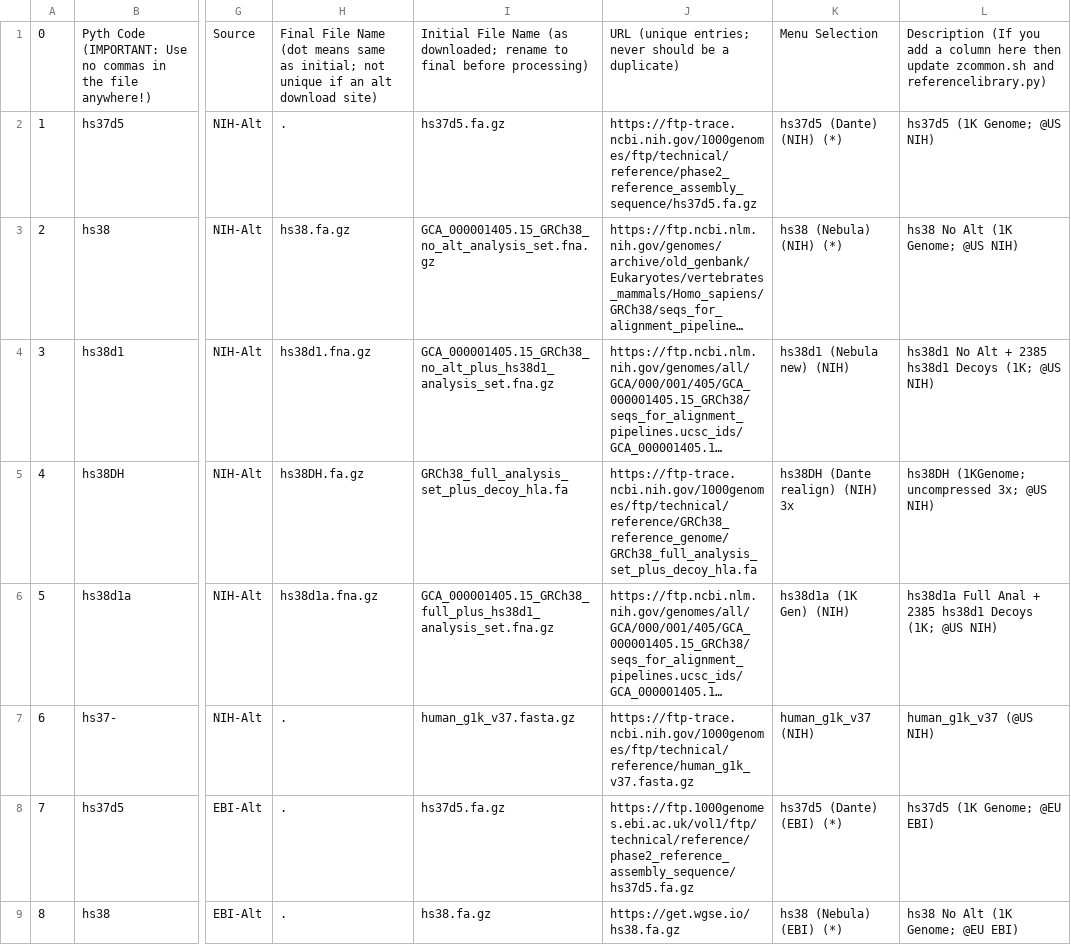
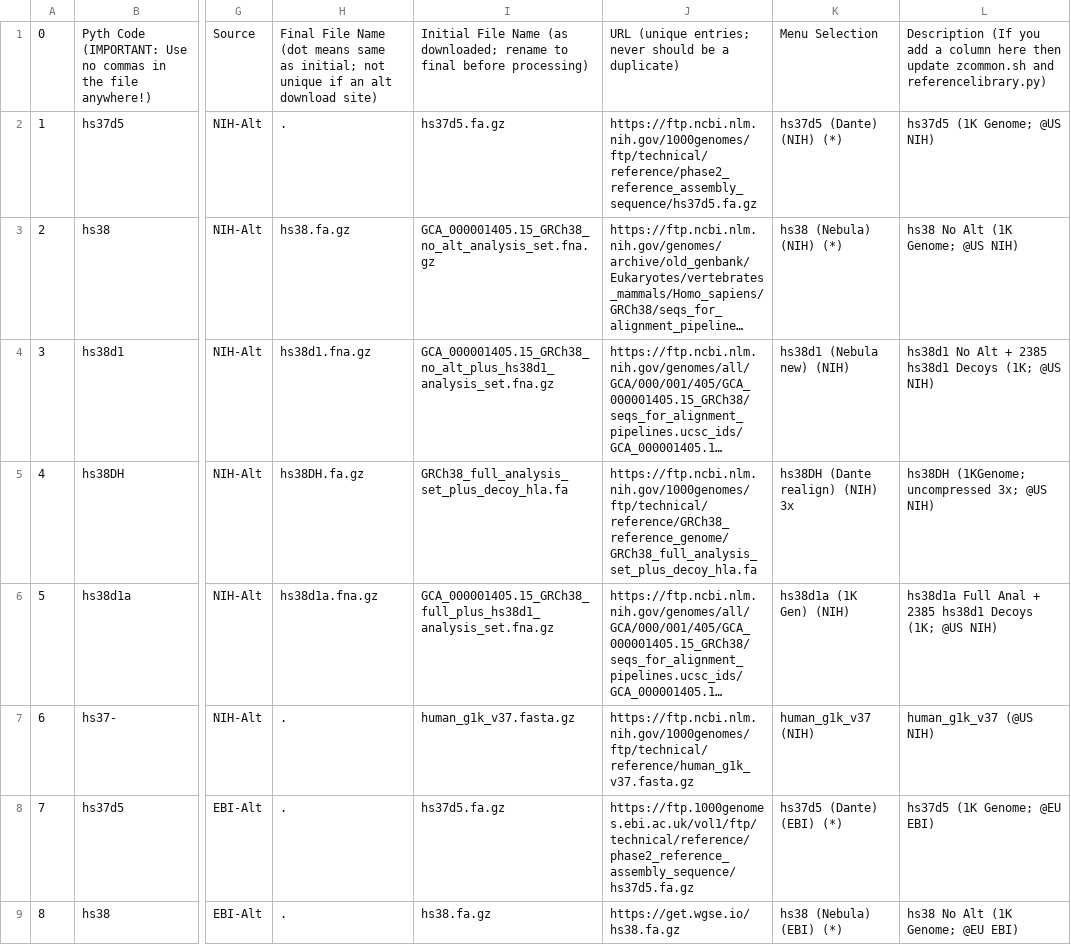
Before and after one commit to WGSExtract/WGSExtract-Dev, a CSV file: seed_genomes.csv, drawn as a sheet; only a part is shown, gaps mark what is left out; long unchanged cells end in …; the diff names each change by its address in the sheet, - before the commit and + after, or states it on an @@ line.

Commit message:
Replaces ftp-trace.ncbi.nih.gov with ftp.ncbi.nlm.nih.gov as the 1st is no longer active

```diff
--- a/seed_genomes.csv
+++ b/seed_genomes.csv
-J2: https://ftp-trace.ncbi.nih.gov/1000genomes/ftp/technical/reference/phase2_reference_assembly_sequence/hs37d5.fa.gz
+J2: https://ftp.ncbi.nlm.nih.gov/1000genomes/ftp/technical/reference/phase2_reference_assembly_sequence/hs37d5.fa.gz
-J5: https://ftp-trace.ncbi.nih.gov/1000genomes/ftp/technical/reference/GRCh38_reference_genome/GRCh38_full_analysis_set_plus_decoy_hla.fa
+J5: https://ftp.ncbi.nlm.nih.gov/1000genomes/ftp/technical/reference/GRCh38_reference_genome/GRCh38_full_analysis_set_plus_decoy_hla.fa
-J7: https://ftp-trace.ncbi.nih.gov/1000genomes/ftp/technical/reference/human_g1k_v37.fasta.gz
+J7: https://ftp.ncbi.nlm.nih.gov/1000genomes/ftp/technical/reference/human_g1k_v37.fasta.gz
```
Also changed, not shown: 3 other files.
